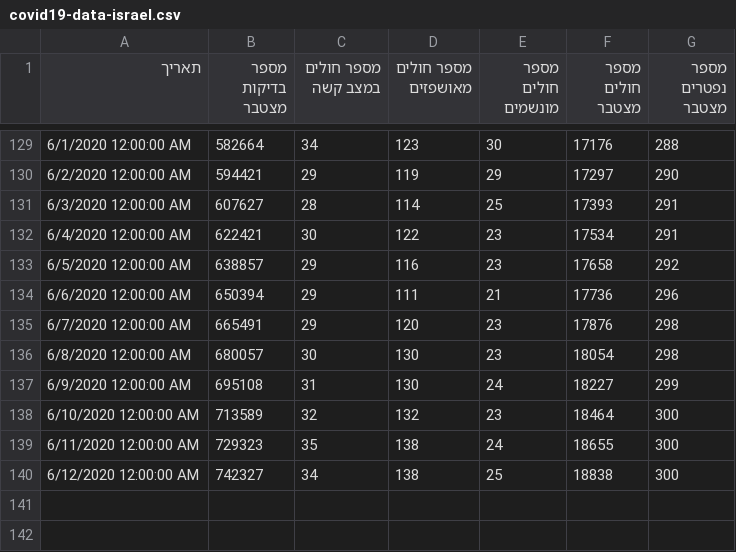
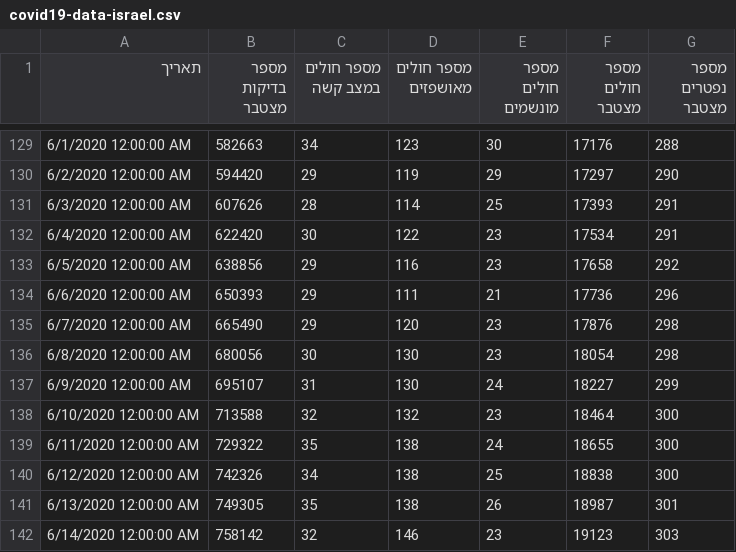
Before and after one commit to yuval-harpaz/covid-19-israel-matlab, a CSV file: data/Israel/covid19-data-israel.csv, drawn as a sheet; only a part is shown, gaps mark what is left out; the diff covers the shown part only.

```diff
--- a/data/Israel/covid19-data-israel.csv
+++ b/data/Israel/covid19-data-israel.csv
@@ -129,12 +129,14 @@
-6/1/2020 12:00:00 AM,582664,34,123,30,17176,288
-6/2/2020 12:00:00 AM,594421,29,119,29,17297,290
-6/3/2020 12:00:00 AM,607627,28,114,25,17393,291
-6/4/2020 12:00:00 AM,622421,30,122,23,17534,291
-6/5/2020 12:00:00 AM,638857,29,116,23,17658,292
-6/6/2020 12:00:00 AM,650394,29,111,21,17736,296
-6/7/2020 12:00:00 AM,665491,29,120,23,17876,298
-6/8/2020 12:00:00 AM,680057,30,130,23,18054,298
-6/9/2020 12:00:00 AM,695108,31,130,24,18227,299
-6/10/2020 12:00:00 AM,713589,32,132,23,18464,300
-6/11/2020 12:00:00 AM,729323,35,138,24,18655,300
-6/12/2020 12:00:00 AM,742327,34,138,25,18838,300
+6/1/2020 12:00:00 AM,582663,34,123,30,17176,288
+6/2/2020 12:00:00 AM,594420,29,119,29,17297,290
+6/3/2020 12:00:00 AM,607626,28,114,25,17393,291
+6/4/2020 12:00:00 AM,622420,30,122,23,17534,291
+6/5/2020 12:00:00 AM,638856,29,116,23,17658,292
+6/6/2020 12:00:00 AM,650393,29,111,21,17736,296
+6/7/2020 12:00:00 AM,665490,29,120,23,17876,298
+6/8/2020 12:00:00 AM,680056,30,130,23,18054,298
+6/9/2020 12:00:00 AM,695107,31,130,24,18227,299
+6/10/2020 12:00:00 AM,713588,32,132,23,18464,300
+6/11/2020 12:00:00 AM,729322,35,138,24,18655,300
+6/12/2020 12:00:00 AM,742326,34,138,25,18838,300
+6/13/2020 12:00:00 AM,749305,35,138,26,18987,301
+6/14/2020 12:00:00 AM,758142,32,146,23,19123,303
```
Also changed, not shown: 27 edited cells elsewhere in this file, data/Israel/Israel_ministry_of_health.csv, data/regions.csv, 13 other files.
